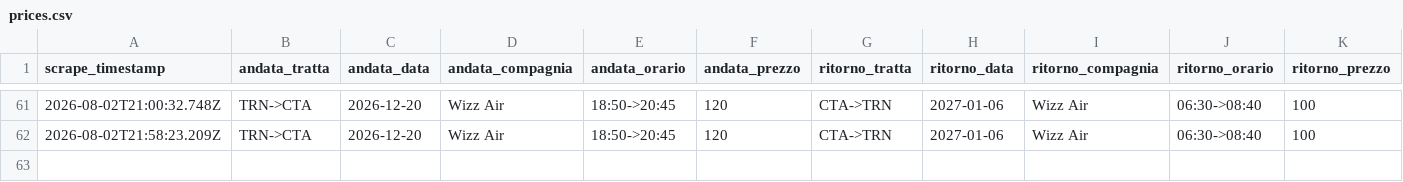
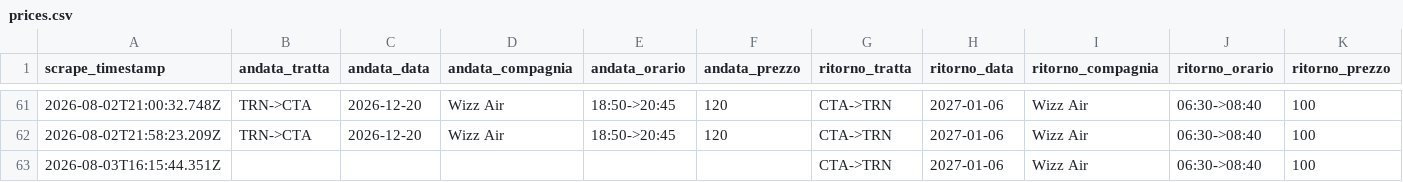
Before and after one commit to Potasovvi/flight-alert, a CSV file: data/prices.csv, drawn as a sheet; only a part is shown, gaps mark what is left out; the diff names each change by its address in the sheet, - before the commit and + after, or states it on an @@ line.

```diff
--- a/data/prices.csv
+++ b/data/prices.csv
+row 63: 2026-08-03T16:15:44.351Z |  |  |  |  |  | CTA->TRN | 2027-01-06 | Wizz Air | 06:30->08:40 | 100
```
Also changed, not shown: 1 other file.
